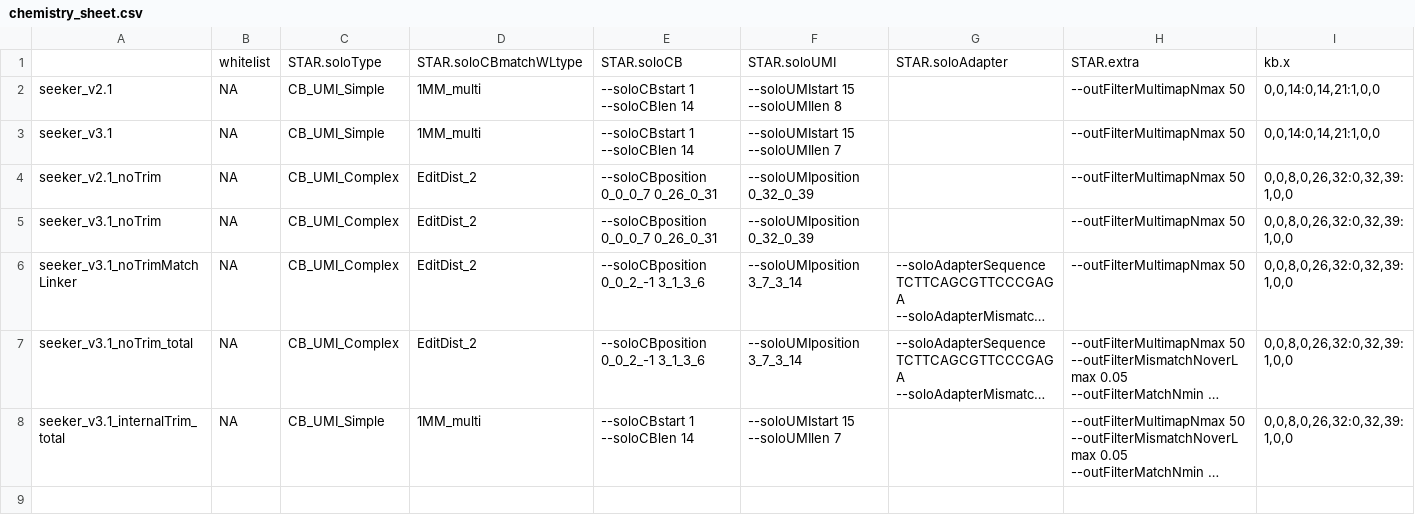
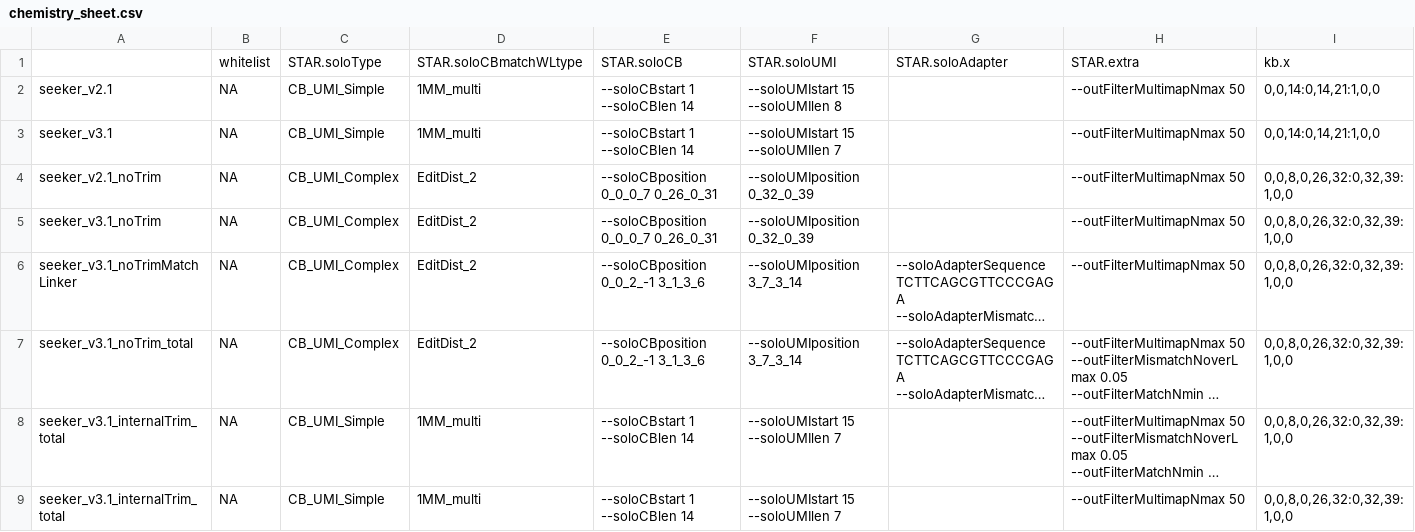
Before and after one commit to mckellardw/slide_snake, a CSV file: resources/chemistry_sheet.csv, drawn as a sheet; long unchanged cells end in …; the diff names each change by its address in the sheet, - before the commit and + after, or states it on an @@ line.

Commit message:
internalTrim, non-total recipe; code clean-up

```diff
--- a/resources/chemistry_sheet.csv
+++ b/resources/chemistry_sheet.csv
+row 9: seeker_v3.1_internalTrim_total | NA | CB_UMI_Simple | 1MM_multi | --soloCBstart 1 --soloCBlen 14 | --soloUMIstart 15 --soloUMIlen 7 |  | --outFilterMultimapNmax 50 | 0,0,8,0,26,32:0,32,39:1,0,0
```
Also changed, not shown: 1 other file.
